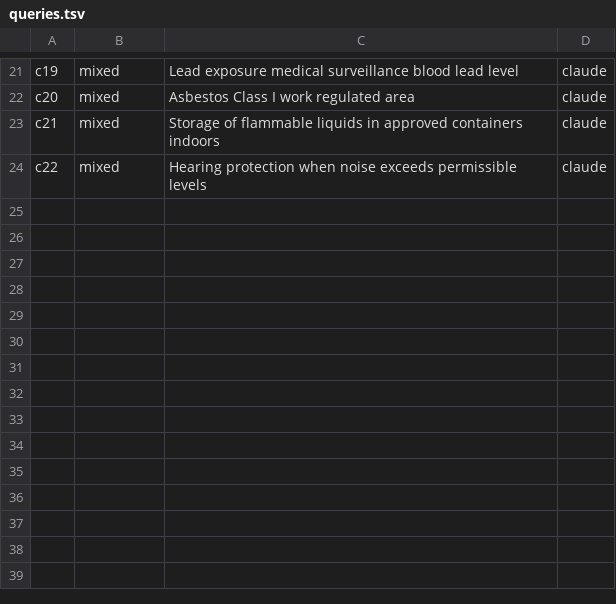
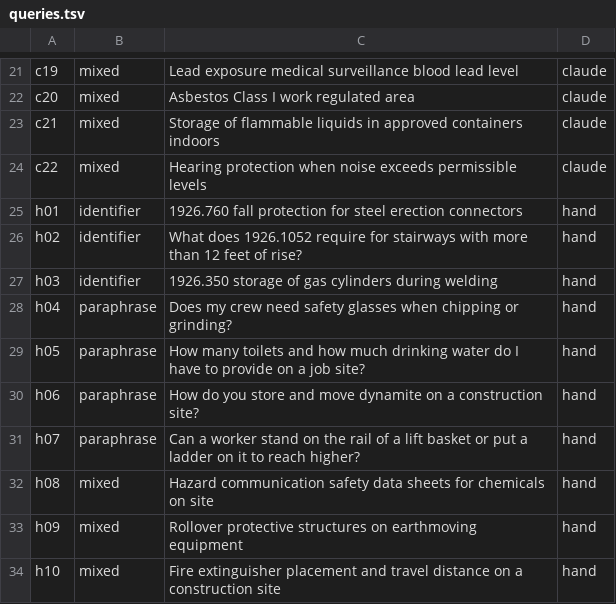
Before and after one commit to smwasserman/p2-rag-system, a TSV file: eval/own/queries.tsv, drawn as a sheet; only a part is shown, gaps mark what is left out; the diff names each change by its address in the sheet, - before the commit and + after, or states it on an @@ line.

```diff
--- a/eval/own/queries.tsv
+++ b/eval/own/queries.tsv
+row 25: h01 | identifier | 1926.760 fall protection for steel erection connectors | hand
+row 26: h02 | identifier | What does 1926.1052 require for stairways with more than 12 feet of rise? | hand
+row 27: h03 | identifier | 1926.350 storage of gas cylinders during welding | hand
+row 28: h04 | paraphrase | Does my crew need safety glasses when chipping or grinding? | hand
+row 29: h05 | paraphrase | How many toilets and how much drinking water do I have to provide on a job site? | hand
+row 30: h06 | paraphrase | How do you store and move dynamite on a construction site? | hand
+row 31: h07 | paraphrase | Can a worker stand on the rail of a lift basket or put a ladder on it to reach higher? | hand
+row 32: h08 | mixed | Hazard communication safety data sheets for chemicals on site | hand
+row 33: h09 | mixed | Rollover protective structures on earthmoving equipment | hand
+row 34: h10 | mixed | Fire extinguisher placement and travel distance on a construction site | hand
```
Also changed, not shown: 3 other files.
